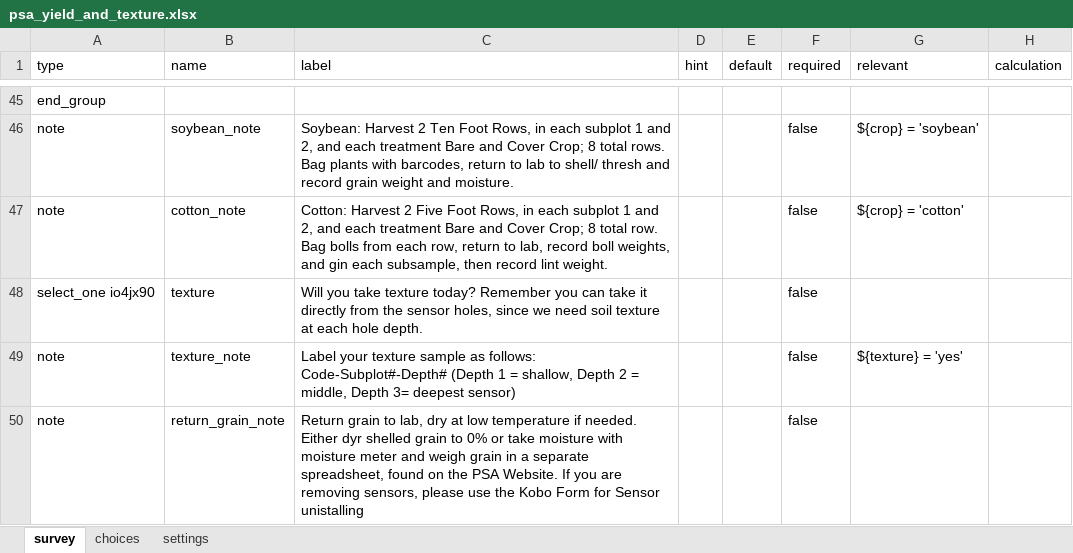
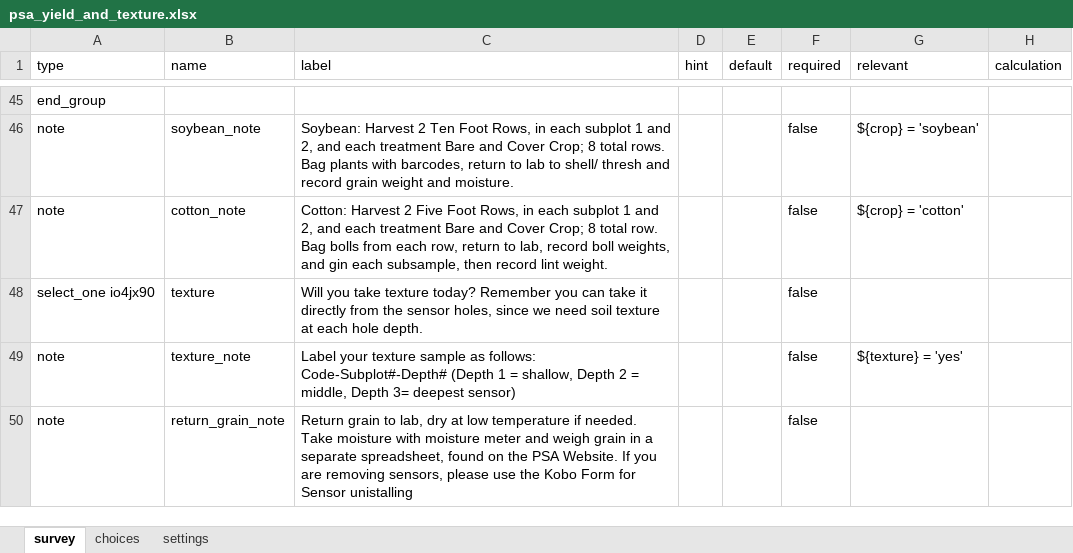
Before and after one commit to precision-sustainable-ag/Kobo, an Excel workbook: forms/psa_yield_and_texture/psa_yield_and_texture.xlsx, sheet survey, drawn as a sheet; only a part is shown, gaps mark what is left out; values as stored, in another font and other column widths than the file's, no borders; the diff names each change by its address in the sheet, - before the commit and + after, or states it on an @@ line.

Commit message:
Revert "Updated a note at end of psa_yield_and_texture"
This reverts commit dc512a7b0759dd17db61d94d04f23eb58742616b.

```diff
--- a/forms/psa_yield_and_texture/psa_yield_and_texture.xlsx (sheet survey)
+++ b/forms/psa_yield_and_texture/psa_yield_and_texture.xlsx (sheet survey)
-C50 (label): …if needed. Either dyr shelled grain to 0% or take moisture with…
+C50 (label): …if needed. Take moisture with…
```
Also changed, not shown: 5 other files.
